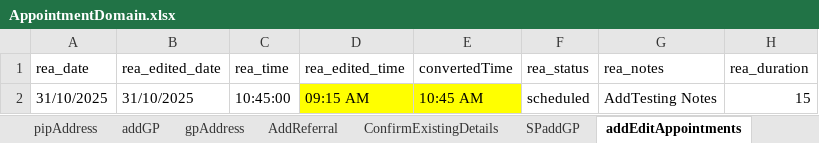
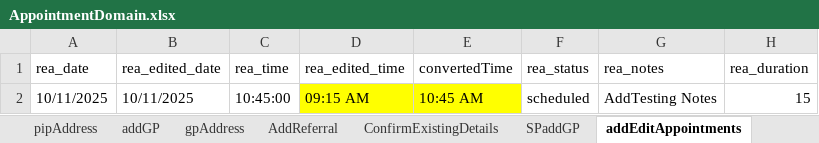
Before and after one commit to manojvyavahare27/ReleaseC4Automation, an Excel workbook: ExcelFiles/AppointmentDomain.xlsx, sheet addEditAppointments, drawn as a sheet; only a part is shown; values as stored, in another font and other column widths than the file's, no borders; the diff names each change by its address in the sheet, - before the commit and + after, or states it on an @@ line.

```diff
--- a/ExcelFiles/AppointmentDomain.xlsx (sheet addEditAppointments)
+++ b/ExcelFiles/AppointmentDomain.xlsx (sheet addEditAppointments)
-A2 (rea_date): 31/10/2025
+A2 (rea_date): 10/11/2025
-B2 (rea_edited_date): 31/10/2025
+B2 (rea_edited_date): 10/11/2025
```
Also changed, not shown: sheet patientIdentifier, sheet rescheduleAppointments, sheet addPatient, sheet appRoomRemoved, sheet CancelBookAppointment, sheet bookNewAppointments, 3 more sheets.
